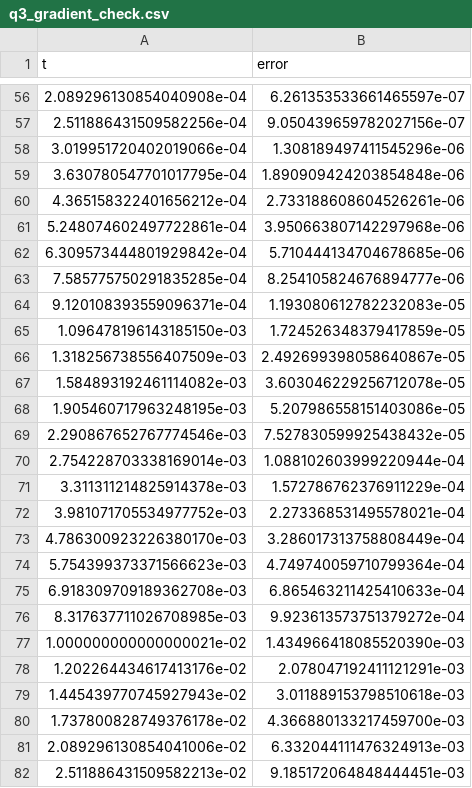
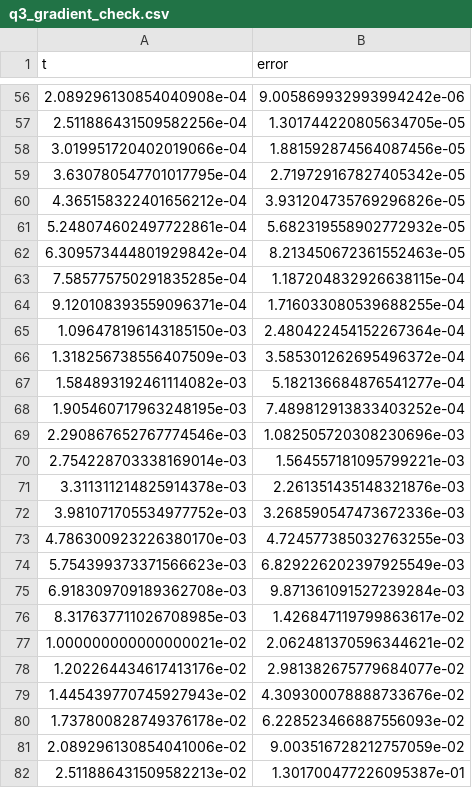
Before and after one commit to PabloABakker/Continuous_Optimization_HW, a CSV file: results/q3_gradient_check.csv, drawn as a sheet; only a part is shown, gaps mark what is left out; the diff covers the shown part only.

```diff
--- a/results/q3_gradient_check.csv
+++ b/results/q3_gradient_check.csv
@@ -56,27 +56,27 @@ t,error
-2.089296130854040908e-04,6.261353533661465597e-07
-2.511886431509582256e-04,9.050439659782027156e-07
-3.019951720402019066e-04,1.308189497411545296e-06
-3.630780547701017795e-04,1.890909424203854848e-06
-4.365158322401656212e-04,2.733188608604526261e-06
-5.248074602497722861e-04,3.950663807142297968e-06
-6.309573444801929842e-04,5.710444134704678685e-06
-7.585775750291835285e-04,8.254105824676894777e-06
-9.120108393559096371e-04,1.193080612782232083e-05
-1.096478196143185150e-03,1.724526348379417859e-05
-1.318256738556407509e-03,2.492699398058640867e-05
-1.584893192461114082e-03,3.603046229256712078e-05
-1.905460717963248195e-03,5.207986558151403086e-05
-2.290867652767774546e-03,7.527830599925438432e-05
-2.754228703338169014e-03,1.088102603999220944e-04
-3.311311214825914378e-03,1.572786762376911229e-04
-3.981071705534977752e-03,2.273368531495578021e-04
-4.786300923226380170e-03,3.286017313758808449e-04
-5.754399373371566623e-03,4.749740059710799364e-04
-6.918309709189362708e-03,6.865463211425410633e-04
-8.317637711026708985e-03,9.923613573751379272e-04
-1.000000000000000021e-02,1.434966418085520390e-03
-1.202264434617413176e-02,2.078047192411121291e-03
-1.445439770745927943e-02,3.011889153798510618e-03
-1.737800828749376178e-02,4.366880133217459700e-03
-2.089296130854041006e-02,6.332044111476324913e-03
-2.511886431509582213e-02,9.185172064848444451e-03
+2.089296130854040908e-04,9.005869932993994242e-06
+2.511886431509582256e-04,1.301744220805634705e-05
+3.019951720402019066e-04,1.881592874564087456e-05
+3.630780547701017795e-04,2.719729167827405342e-05
+4.365158322401656212e-04,3.931204735769296826e-05
+5.248074602497722861e-04,5.682319558902772932e-05
+6.309573444801929842e-04,8.213450672361552463e-05
+7.585775750291835285e-04,1.187204832926638115e-04
+9.120108393559096371e-04,1.716033080539688255e-04
+1.096478196143185150e-03,2.480422454152267364e-04
+1.318256738556407509e-03,3.585301262695496372e-04
+1.584893192461114082e-03,5.182136684876541277e-04
+1.905460717963248195e-03,7.489812913833403252e-04
+2.290867652767774546e-03,1.082505720308230696e-03
+2.754228703338169014e-03,1.564557181095799221e-03
+3.311311214825914378e-03,2.261351435148321876e-03
+3.981071705534977752e-03,3.268590547473672336e-03
+4.786300923226380170e-03,4.724577385032763255e-03
+5.754399373371566623e-03,6.829226202397925549e-03
+6.918309709189362708e-03,9.871361091527239284e-03
+8.317637711026708985e-03,1.426847119799863617e-02
+1.000000000000000021e-02,2.062481370596344621e-02
+1.202264434617413176e-02,2.981382675779684077e-02
+1.445439770745927943e-02,4.309300078888733676e-02
+1.737800828749376178e-02,6.228523466887556093e-02
+2.089296130854041006e-02,9.003516728212757059e-02
+2.511886431509582213e-02,1.301700477226095387e-01
```
Also changed, not shown: 3 added rows, 3 removed rows and 71 edited cells elsewhere in this file, results/q7_theta_final.csv, 17 other files.
